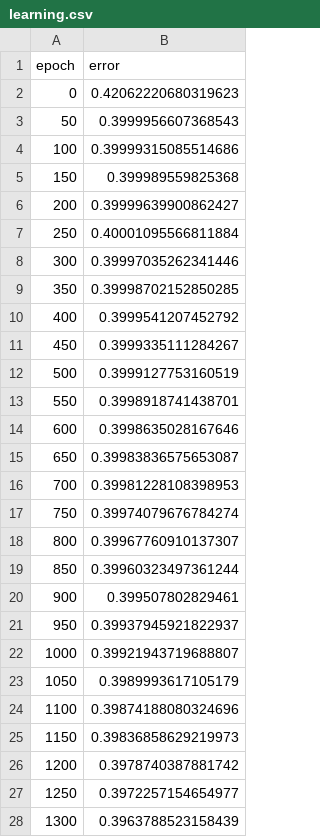
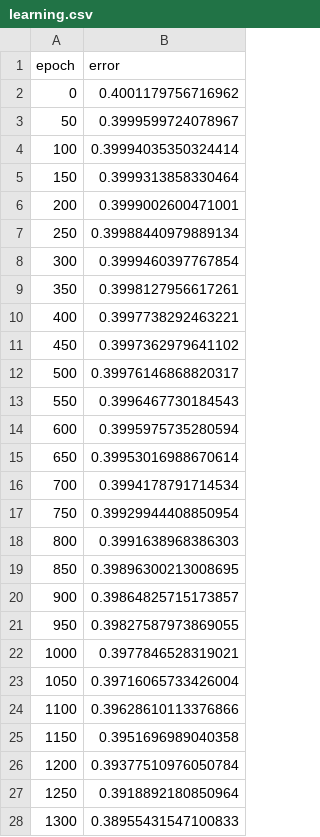
Before and after one commit to gabe00122/AIMaster, a CSV file: neuralnet/data/output/learning.csv, drawn as a sheet; only a part is shown; the diff covers the shown part only.

```diff
--- a/neuralnet/data/output/learning.csv
+++ b/neuralnet/data/output/learning.csv
@@ -1,28 +1,28 @@
 epoch, error
-0, 0.42062220680319623
-50, 0.3999956607368543
-100, 0.39999315085514686
-150, 0.399989559825368
-200, 0.39999639900862427
-250, 0.40001095566811884
-300, 0.39997035262341446
-350, 0.39998702152850285
-400, 0.3999541207452792
-450, 0.3999335111284267
-500, 0.3999127753160519
-550, 0.3998918741438701
-600, 0.3998635028167646
-650, 0.39983836575653087
-700, 0.39981228108398953
-750, 0.39974079676784274
-800, 0.39967760910137307
-850, 0.39960323497361244
-900, 0.399507802829461
-950, 0.39937945921822937
-1000, 0.39921943719688807
-1050, 0.3989993617105179
-1100, 0.39874188080324696
-1150, 0.39836858629219973
-1200, 0.3978740387881742
-1250, 0.3972257154654977
-1300, 0.3963788523158439
+0, 0.4001179756716962
+50, 0.3999599724078967
+100, 0.39994035350324414
+150, 0.3999313858330464
+200, 0.3999002600471001
+250, 0.39988440979889134
+300, 0.3999460397767854
+350, 0.3998127956617261
+400, 0.3997738292463221
+450, 0.3997362979641102
+500, 0.39976146868820317
+550, 0.3996467730184543
+600, 0.3995975735280594
+650, 0.39953016988670614
+700, 0.3994178791714534
+750, 0.39929944408850954
+800, 0.3991638968386303
+850, 0.39896300213008695
+900, 0.39864825715173857
+950, 0.39827587973869055
+1000, 0.3977846528319021
+1050, 0.39716065733426004
+1100, 0.39628610113376866
+1150, 0.3951696989040358
+1200, 0.39377510976050784
+1250, 0.3918892180850964
+1300, 0.38955431547100833
```
Also changed, not shown: 2 removed rows and 39 edited cells elsewhere in this file, neuralnet/data/output/grid.csv, 28 other files.
